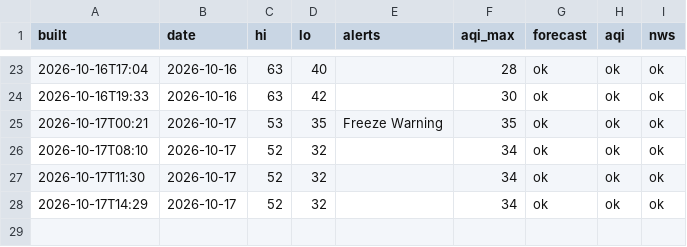
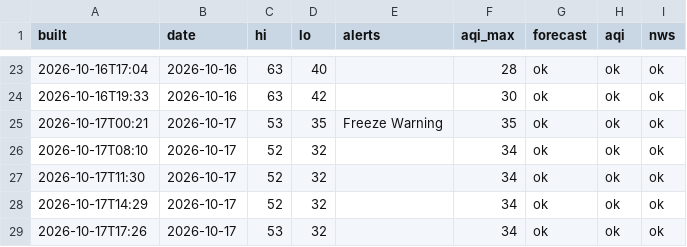
Before and after one commit to pmoto77-bit/closet-kindle, a CSV file: data/history.csv, drawn as a sheet; only a part is shown, gaps mark what is left out.

```diff
--- a/data/history.csv
+++ b/data/history.csv
@@ -28 +28,2 @@ built,date,hi,lo,alerts,aqi_max,forecast,aqi,nws
 2026-10-17T14:29,2026-10-17,52,32,,34,ok,ok,ok
+2026-10-17T17:26,2026-10-17,53,32,,34,ok,ok,ok
```
Also changed, not shown: 1 other file.
